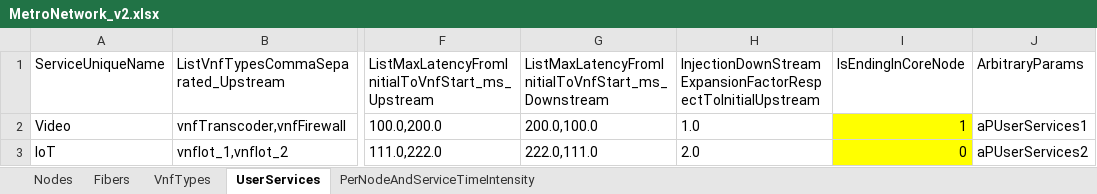
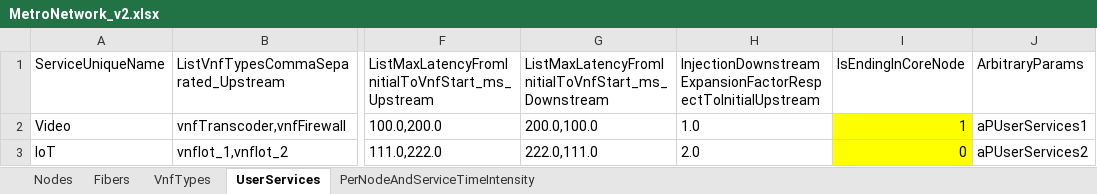
Before and after one commit to girtel/MetroHaulPlanner, an Excel workbook: MetroNetwork_v2.xlsx, sheet UserServices, drawn as a sheet; only a part is shown, gaps mark what is left out; values as stored, in another font and other column widths than the file's, no borders; the diff names each change by its address in the sheet, - before the commit and + after, or states it on an @@ line.

```diff
--- a/MetroNetwork_v2.xlsx (sheet UserServices)
+++ b/MetroNetwork_v2.xlsx (sheet UserServices)
-H1: InjectionDownStreamExpansionFactorRespectToInitialUpstream
+H1: InjectionDownstreamExpansionFactorRespectToInitialUpstream
```
Also changed, not shown: sheet Fibers, sheet PerNodeAndServiceTimeIntensity, 8 other files.
